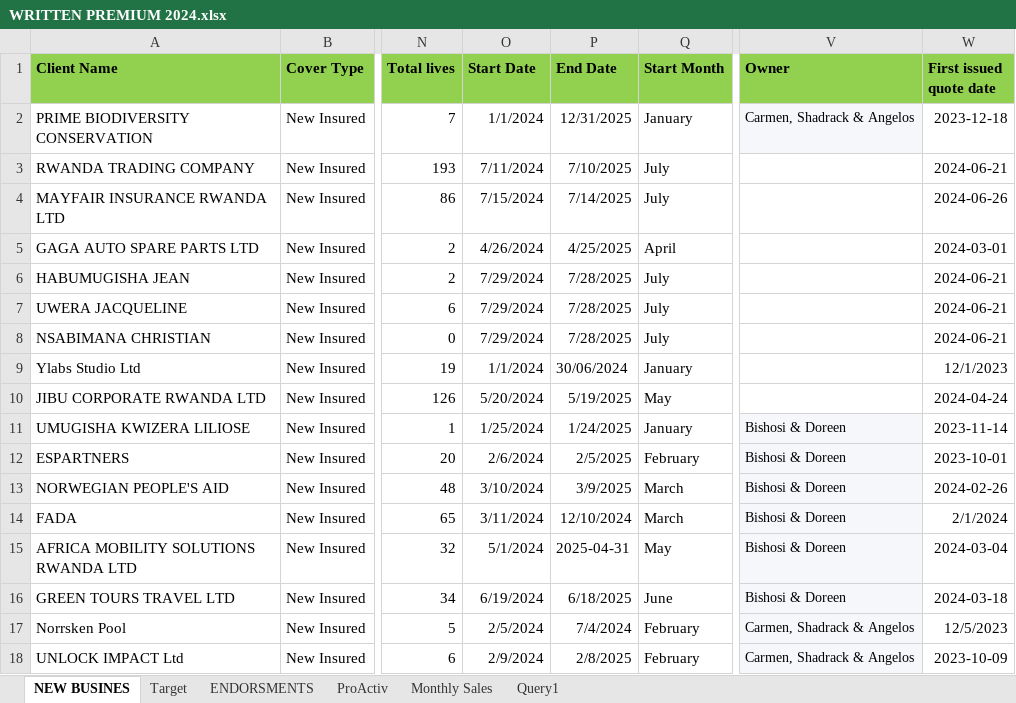
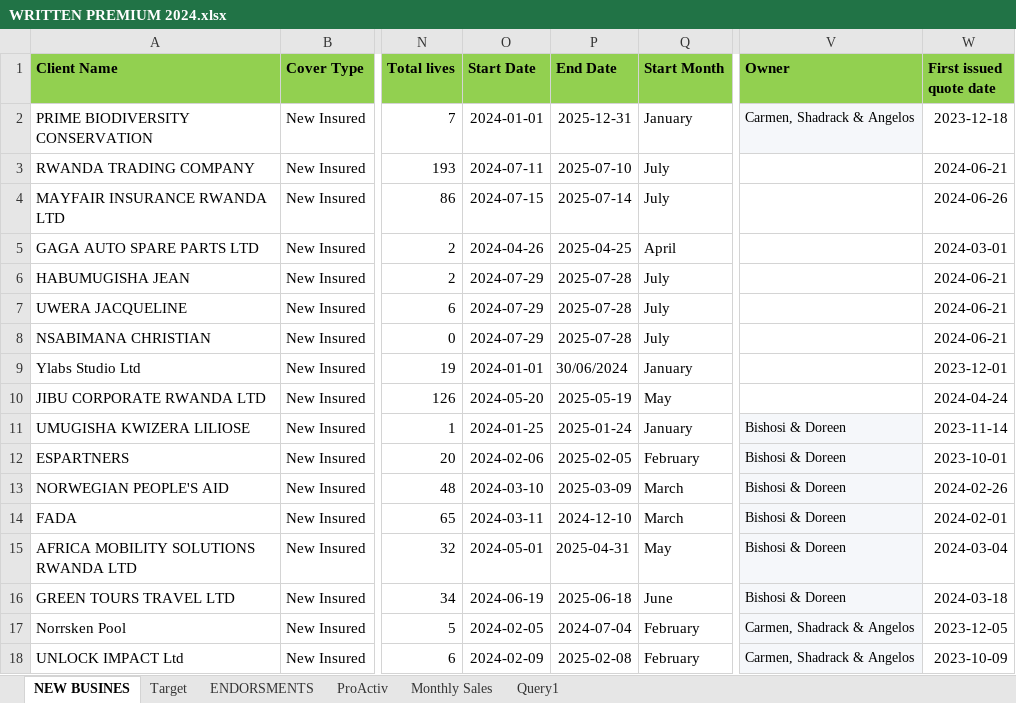
Before and after one commit to Dorcas-001/Sales_Dashboard, an Excel workbook: WRITTEN PREMIUM 2024.xlsx, sheet NEW BUSINES, drawn as a sheet; only a part is shown, gaps mark what is left out; values as stored, in another font and other column widths than the file's, no borders; the diff covers the shown part only; the diff names each change by its address in the sheet, - before the commit and + after, or states it on an @@ line.

```diff
--- a/WRITTEN PREMIUM 2024.xlsx (sheet NEW BUSINES)
+++ b/WRITTEN PREMIUM 2024.xlsx (sheet NEW BUSINES)
-O2 (Start Date): 1/1/2024
+O2 (Start Date): 2024-01-01
-P2 (End Date): 12/31/2025
+P2 (End Date): 2025-12-31
-O3 (Start Date): 7/11/2024
+O3 (Start Date): 2024-07-11
-P3 (End Date): 7/10/2025
+P3 (End Date): 2025-07-10
-O4 (Start Date): 7/15/2024
+O4 (Start Date): 2024-07-15
-P4 (End Date): 7/14/2025
+P4 (End Date): 2025-07-14
-O5 (Start Date): 4/26/2024
+O5 (Start Date): 2024-04-26
-P5 (End Date): 4/25/2025
+P5 (End Date): 2025-04-25
-O6:O8 (Start Date): 7/29/2024
+O6:O8 (Start Date): 2024-07-29
-P6:P8 (End Date): 7/28/2025
+P6:P8 (End Date): 2025-07-28
-O9 (Start Date): 1/1/2024
+O9 (Start Date): 2024-01-01
-W9 (First issued quote date): 12/1/2023
+W9 (First issued quote date): 2023-12-01
-O10 (Start Date): 5/20/2024
+O10 (Start Date): 2024-05-20
-P10 (End Date): 5/19/2025
+P10 (End Date): 2025-05-19
-O11 (Start Date): 1/25/2024
+O11 (Start Date): 2024-01-25
-P11 (End Date): 1/24/2025
+P11 (End Date): 2025-01-24
-O12 (Start Date): 2/6/2024
+O12 (Start Date): 2024-02-06
-P12 (End Date): 2/5/2025
+P12 (End Date): 2025-02-05
-O13 (Start Date): 3/10/2024
+O13 (Start Date): 2024-03-10
-P13 (End Date): 3/9/2025
+P13 (End Date): 2025-03-09
-O14 (Start Date): 3/11/2024
+O14 (Start Date): 2024-03-11
-P14 (End Date): 12/10/2024
+P14 (End Date): 2024-12-10
-W14 (First issued quote date): 2/1/2024
+W14 (First issued quote date): 2024-02-01
-O15 (Start Date): 5/1/2024
+O15 (Start Date): 2024-05-01
-O16 (Start Date): 6/19/2024
+O16 (Start Date): 2024-06-19
-P16 (End Date): 6/18/2025
+P16 (End Date): 2025-06-18
-O17 (Start Date): 2/5/2024
+O17 (Start Date): 2024-02-05
-P17 (End Date): 7/4/2024
+P17 (End Date): 2024-07-04
-W17 (First issued quote date): 12/5/2023
+W17 (First issued quote date): 2023-12-05
-O18 (Start Date): 2/9/2024
+O18 (Start Date): 2024-02-09
-P18 (End Date): 2/8/2025
+P18 (End Date): 2025-02-08
```
Also changed, not shown: 214 edited cells elsewhere in this sheet, sheet ENDORSMENTS, sheet ProActiv, formulas that keep their value, 8 other files.
